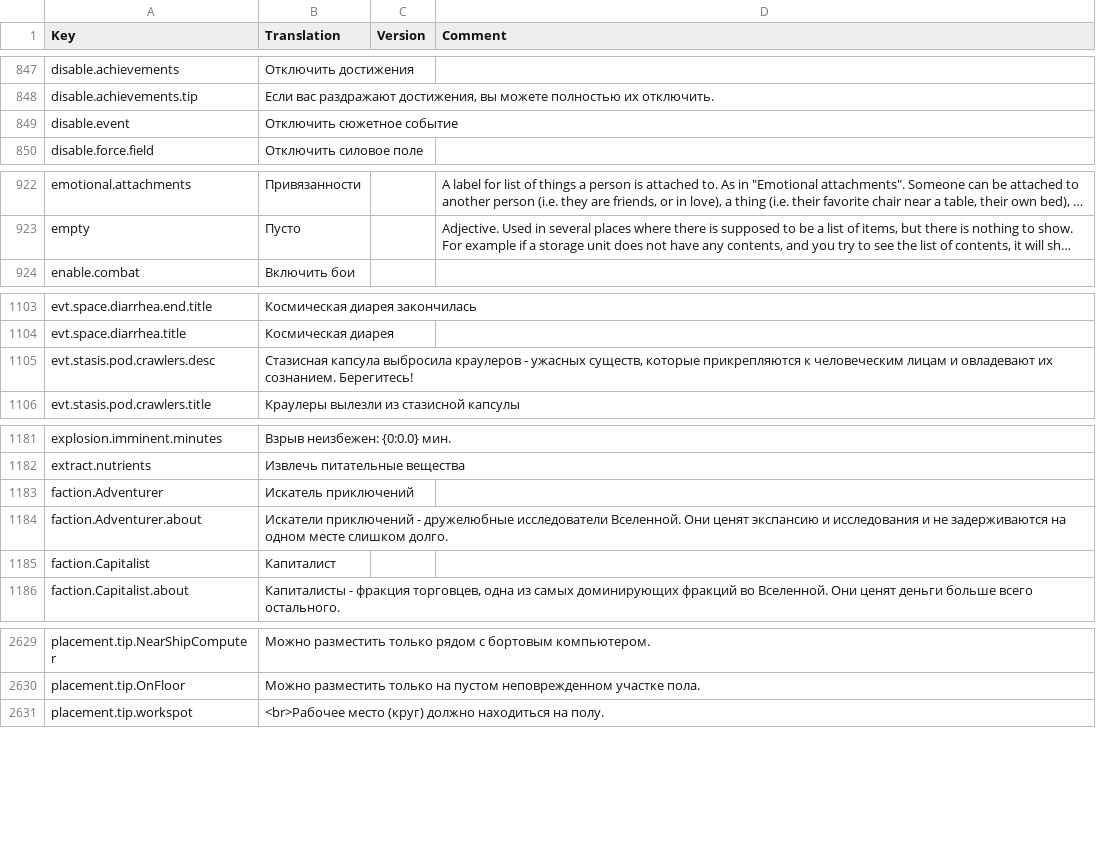
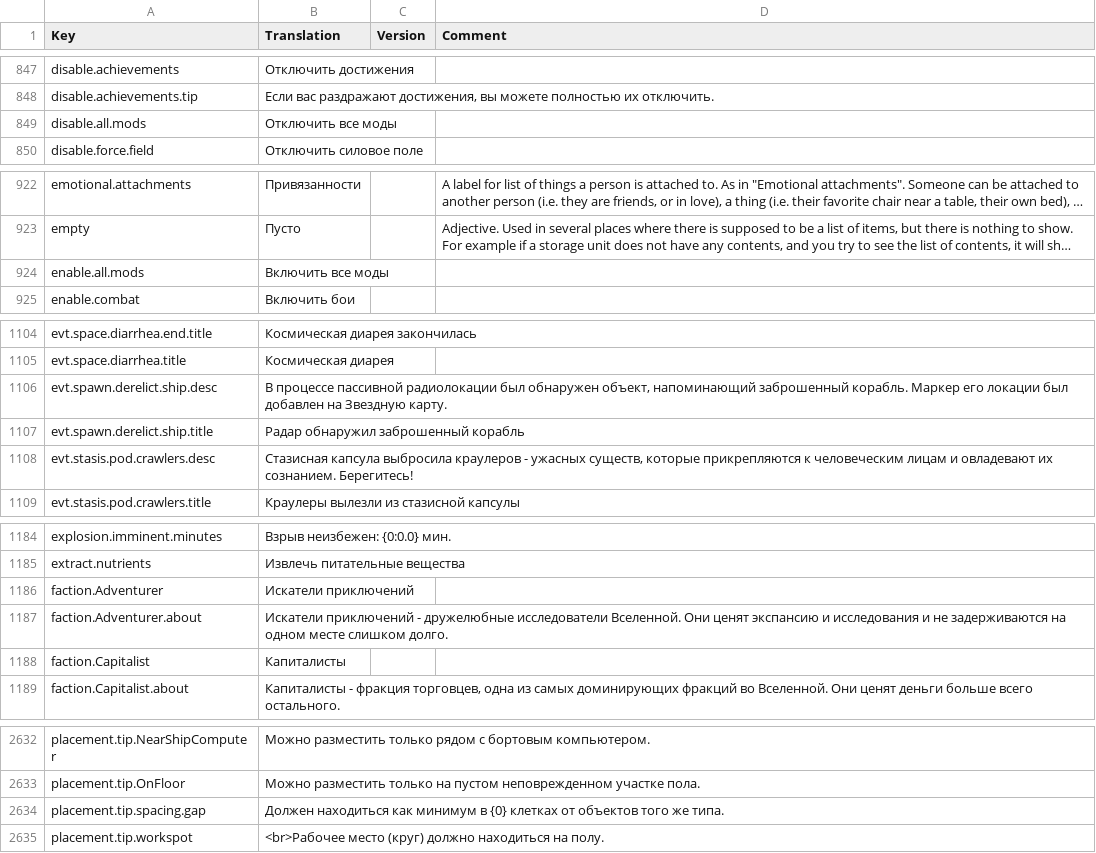
Before and after one commit to kodolinija/stardeus-translations, a CSV file: Translations/Russian.csv, drawn as a sheet; only a part is shown, gaps mark what is left out; long unchanged cells end in …; removed rows and columns are numbered as before the commit, all else as after; the diff covers the shown part only; the diff names each change by its address in the sheet, - before the commit and + after, or states it on an @@ line.

Commit message:
update translation to match v0.6.136.1379

```diff
--- a/Translations/Russian.csv
+++ b/Translations/Russian.csv
-row 849: disable.event | Отключить сюжетное событие
+row 849: disable.all.mods | Отключить все моды
+row 924: enable.all.mods | Включить все моды
+row 1106: evt.spawn.derelict.ship.desc | В процессе пассивной радиолокации был обнаружен объект, напоминающий заброшенный корабль. Маркер его локации был добавлен на Звездную карту.
+row 1107: evt.spawn.derelict.ship.title | Радар обнаружил заброшенный корабль
-B1186 (Translation): Искатель приключений
+B1186 (Translation): Искатели приключений
-B1188 (Translation): Капиталист
+B1188 (Translation): Капиталисты
+row 2634: placement.tip.spacing.gap | Должен находиться как минимум в {0} клетках от объектов того же типа.
```
Also changed, not shown: 1 added row and 1 edited cell elsewhere in this file.
